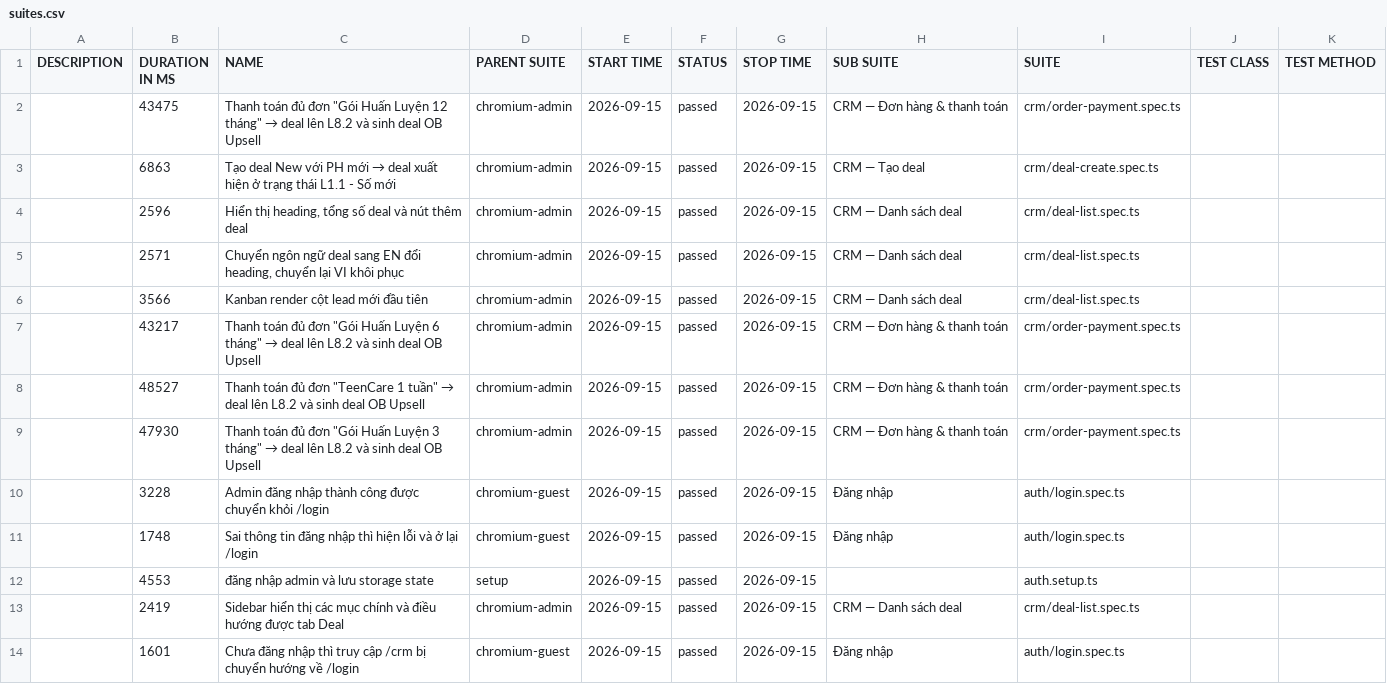
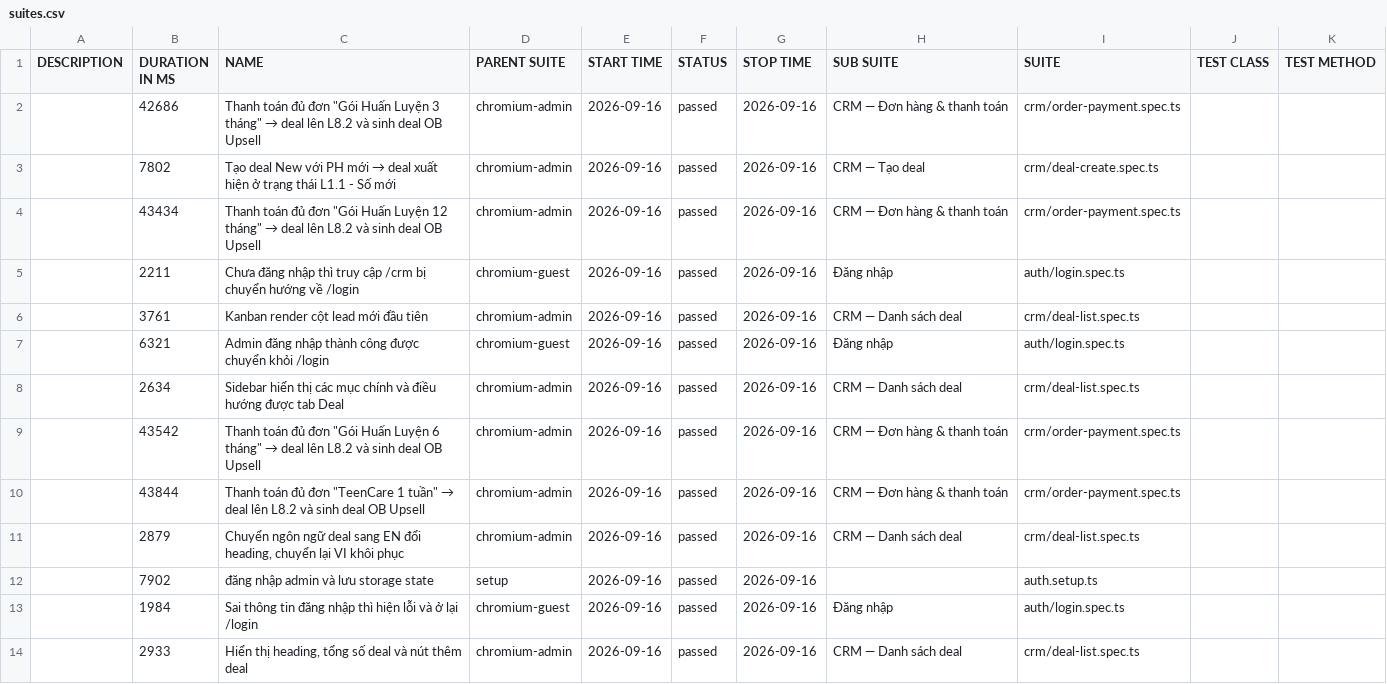
Before and after one commit to anhnguyen-teencare/TeenCareWork-E2E, a CSV file: data/suites.csv, drawn as a sheet.

```diff
--- a/data/suites.csv
+++ b/data/suites.csv
@@ -1,14 +1,14 @@
 "DESCRIPTION","DURATION IN MS","NAME","PARENT SUITE","START TIME","STATUS","STOP TIME","SUB SUITE","SUITE","TEST CLASS","TEST METHOD"
-"","43475","Thanh toán đủ đơn ""Gói Huấn Luyện 12 tháng"" → deal lên L8.2 và sinh deal OB Upsell","chromium-admin","2026-09-15","passed","2026-09-15","CRM — Đơn hàng & thanh toán","crm/order-payment.spec.ts","",""
-"","6863","Tạo deal New với PH mới → deal xuất hiện ở trạng thái L1.1 - Số mới","chromium-admin","2026-09-15","passed","2026-09-15","CRM — Tạo deal","crm/deal-create.spec.ts","",""
-"","2596","Hiển thị heading, tổng số deal và nút thêm deal","chromium-admin","2026-09-15","passed","2026-09-15","CRM — Danh sách deal","crm/deal-list.spec.ts","",""
-"","2571","Chuyển ngôn ngữ deal sang EN đổi heading, chuyển lại VI khôi phục","chromium-admin","2026-09-15","passed","2026-09-15","CRM — Danh sách deal","crm/deal-list.spec.ts","",""
-"","3566","Kanban render cột lead mới đầu tiên","chromium-admin","2026-09-15","passed","2026-09-15","CRM — Danh sách deal","crm/deal-list.spec.ts","",""
-"","43217","Thanh toán đủ đơn ""Gói Huấn Luyện 6 tháng"" → deal lên L8.2 và sinh deal OB Upsell","chromium-admin","2026-09-15","passed","2026-09-15","CRM — Đơn hàng & thanh toán","crm/order-payment.spec.ts","",""
-"","48527","Thanh toán đủ đơn ""TeenCare 1 tuần"" → deal lên L8.2 và sinh deal OB Upsell","chromium-admin","2026-09-15","passed","2026-09-15","CRM — Đơn hàng & thanh toán","crm/order-payment.spec.ts","",""
-"","47930","Thanh toán đủ đơn ""Gói Huấn Luyện 3 tháng"" → deal lên L8.2 và sinh deal OB Upsell","chromium-admin","2026-09-15","passed","2026-09-15","CRM — Đơn hàng & thanh toán","crm/order-payment.spec.ts","",""
-"","3228","Admin đăng nhập thành công được chuyển khỏi /login","chromium-guest","2026-09-15","passed","2026-09-15","Đăng nhập","auth/login.spec.ts","",""
-"","1748","Sai thông tin đăng nhập thì hiện lỗi và ở lại /login","chromium-guest","2026-09-15","passed","2026-09-15","Đăng nhập","auth/login.spec.ts","",""
-"","4553","đăng nhập admin và lưu storage state","setup","2026-09-15","passed","2026-09-15","","auth.setup.ts","",""
-"","2419","Sidebar hiển thị các mục chính và điều hướng được tab Deal","chromium-admin","2026-09-15","passed","2026-09-15","CRM — Danh sách deal","crm/deal-list.spec.ts","",""
-"","1601","Chưa đăng nhập thì truy cập /crm bị chuyển hướng về /login","chromium-guest","2026-09-15","passed","2026-09-15","Đăng nhập","auth/login.spec.ts","",""
+"","42686","Thanh toán đủ đơn ""Gói Huấn Luyện 3 tháng"" → deal lên L8.2 và sinh deal OB Upsell","chromium-admin","2026-09-16","passed","2026-09-16","CRM — Đơn hàng & thanh toán","crm/order-payment.spec.ts","",""
+"","7802","Tạo deal New với PH mới → deal xuất hiện ở trạng thái L1.1 - Số mới","chromium-admin","2026-09-16","passed","2026-09-16","CRM — Tạo deal","crm/deal-create.spec.ts","",""
+"","43434","Thanh toán đủ đơn ""Gói Huấn Luyện 12 tháng"" → deal lên L8.2 và sinh deal OB Upsell","chromium-admin","2026-09-16","passed","2026-09-16","CRM — Đơn hàng & thanh toán","crm/order-payment.spec.ts","",""
+"","2211","Chưa đăng nhập thì truy cập /crm bị chuyển hướng về /login","chromium-guest","2026-09-16","passed","2026-09-16","Đăng nhập","auth/login.spec.ts","",""
+"","3761","Kanban render cột lead mới đầu tiên","chromium-admin","2026-09-16","passed","2026-09-16","CRM — Danh sách deal","crm/deal-list.spec.ts","",""
+"","6321","Admin đăng nhập thành công được chuyển khỏi /login","chromium-guest","2026-09-16","passed","2026-09-16","Đăng nhập","auth/login.spec.ts","",""
+"","2634","Sidebar hiển thị các mục chính và điều hướng được tab Deal","chromium-admin","2026-09-16","passed","2026-09-16","CRM — Danh sách deal","crm/deal-list.spec.ts","",""
+"","43542","Thanh toán đủ đơn ""Gói Huấn Luyện 6 tháng"" → deal lên L8.2 và sinh deal OB Upsell","chromium-admin","2026-09-16","passed","2026-09-16","CRM — Đơn hàng & thanh toán","crm/order-payment.spec.ts","",""
+"","43844","Thanh toán đủ đơn ""TeenCare 1 tuần"" → deal lên L8.2 và sinh deal OB Upsell","chromium-admin","2026-09-16","passed","2026-09-16","CRM — Đơn hàng & thanh toán","crm/order-payment.spec.ts","",""
+"","2879","Chuyển ngôn ngữ deal sang EN đổi heading, chuyển lại VI khôi phục","chromium-admin","2026-09-16","passed","2026-09-16","CRM — Danh sách deal","crm/deal-list.spec.ts","",""
+"","7902","đăng nhập admin và lưu storage state","setup","2026-09-16","passed","2026-09-16","","auth.setup.ts","",""
+"","1984","Sai thông tin đăng nhập thì hiện lỗi và ở lại /login","chromium-guest","2026-09-16","passed","2026-09-16","Đăng nhập","auth/login.spec.ts","",""
+"","2933","Hiển thị heading, tổng số deal và nút thêm deal","chromium-admin","2026-09-16","passed","2026-09-16","CRM — Danh sách deal","crm/deal-list.spec.ts","",""
```
Also changed, not shown: 46 other files.
